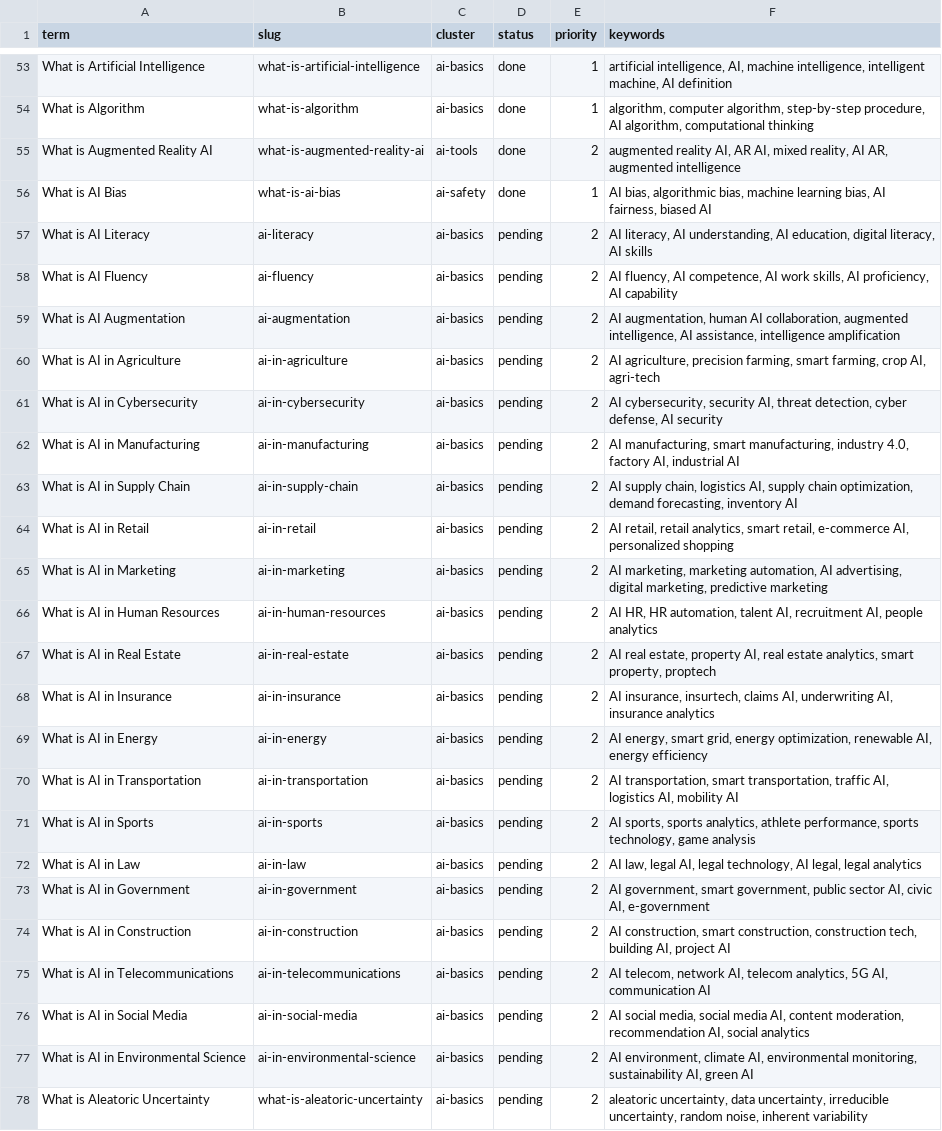
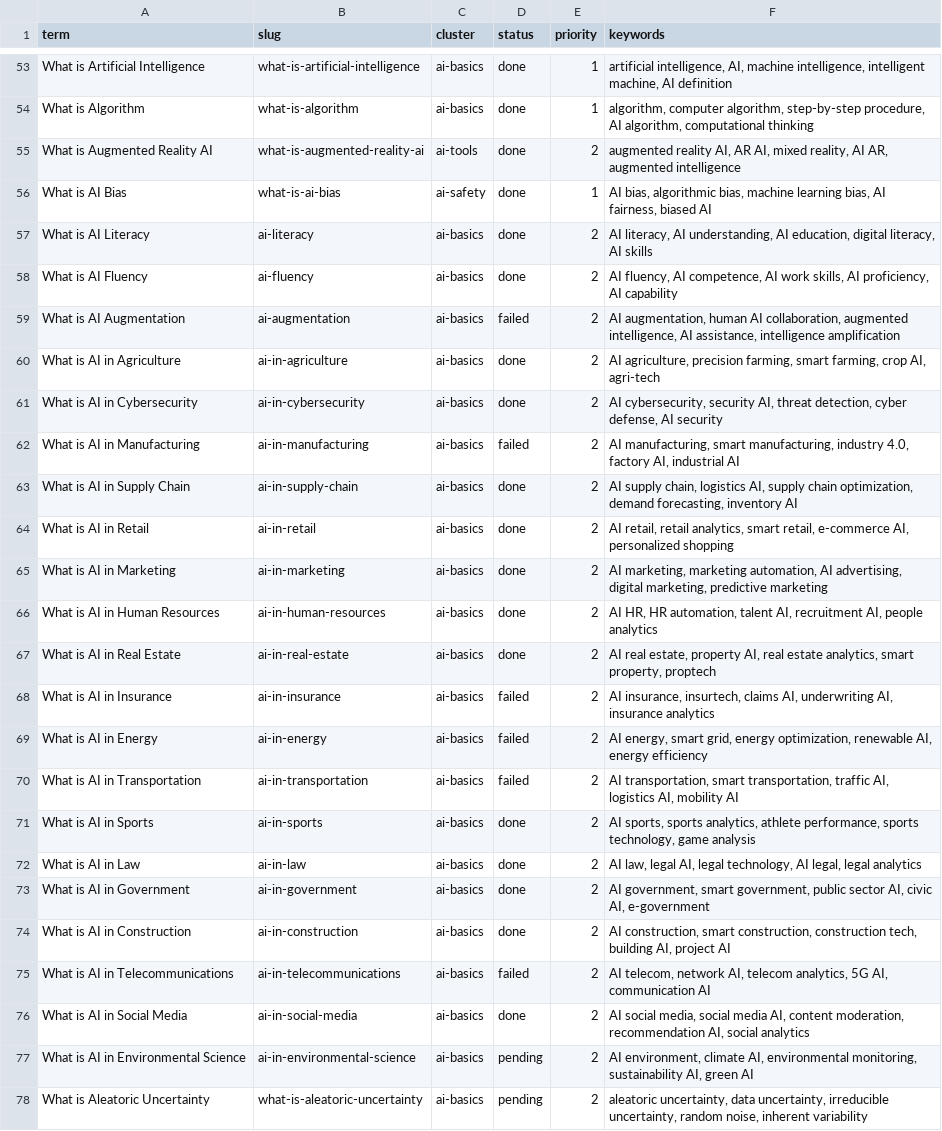
Before and after one commit to HackMyTask/AGC-WEBSITE, a CSV file: data/terms_a.csv, drawn as a sheet; only a part is shown, gaps mark what is left out; the diff names each change by its address in the sheet, - before the commit and + after, or states it on an @@ line.

```diff
--- a/data/terms_a.csv
+++ b/data/terms_a.csv
-D57:D58 (status): pending
+D57:D58 (status): done
-D59 (status): pending
+D59 (status): failed
-D60:D61 (status): pending
+D60:D61 (status): done
-D62 (status): pending
+D62 (status): failed
-D63:D67 (status): pending
+D63:D67 (status): done
-D68:D70 (status): pending
+D68:D70 (status): failed
-D71:D74 (status): pending
+D71:D74 (status): done
-D75 (status): pending
+D75 (status): failed
-D76 (status): pending
+D76 (status): done
```
Also changed, not shown: 14 other files.
